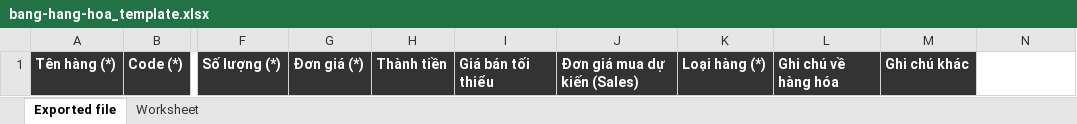
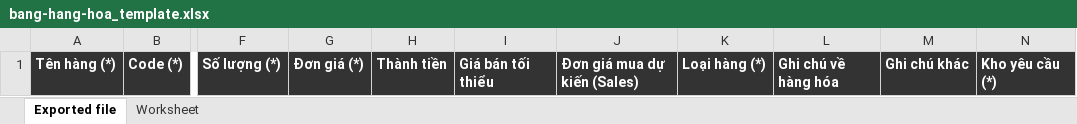
Before and after one commit to tuongvy08/search-tools, an Excel workbook: assets/quote_to_order/bang-hang-hoa_template.xlsx, sheet Exported file, drawn as a sheet; only a part is shown, gaps mark what is left out; values as stored, in another font and other column widths than the file's, no borders; the diff names each change by its address in the sheet, - before the commit and + after, or states it on an @@ line.

```diff
--- a/assets/quote_to_order/bang-hang-hoa_template.xlsx (sheet Exported file)
+++ b/assets/quote_to_order/bang-hang-hoa_template.xlsx (sheet Exported file)
-N1: (empty)
+N1: Kho yêu cầu (*)
-N1 fill: none
+N1 fill: #333333
```
Also changed, not shown: 7 other files.
